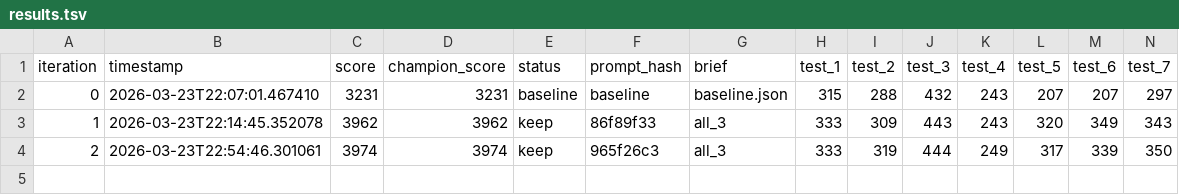
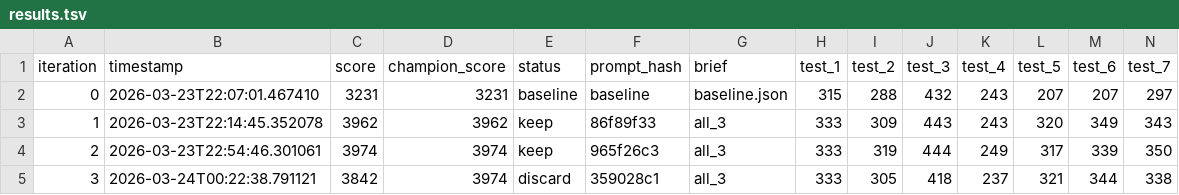
Before and after one commit to CypherGuy/PhaseCompiler, a TSV file: autoeval/results.tsv, drawn as a sheet; only a part is shown; rows hold the shown columns only; the diff names each change by its address in the sheet, - before the commit and + after, or states it on an @@ line.

```diff
--- a/autoeval/results.tsv
+++ b/autoeval/results.tsv
+row 5: 3 | 2026-03-24T00:22:38.791121 | 3842 | 3974 | discard | 359028c1 | all_3 | 333 | 305 | 418 | 237 | 321 | 344 | 338
```
Also changed, not shown: 11 other files.
